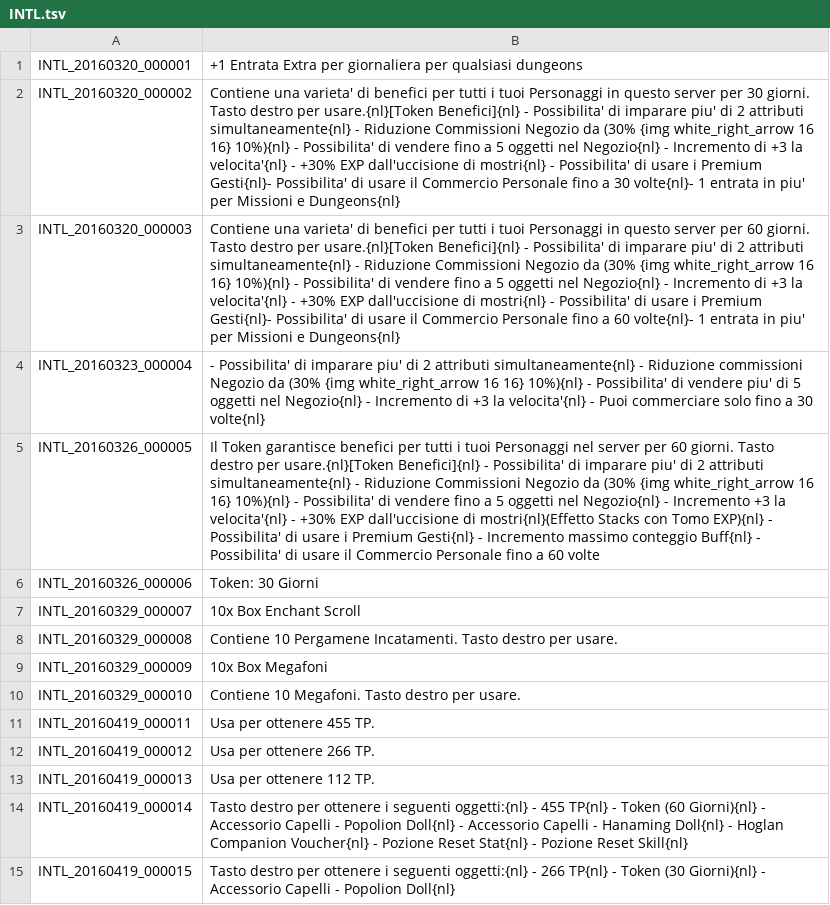
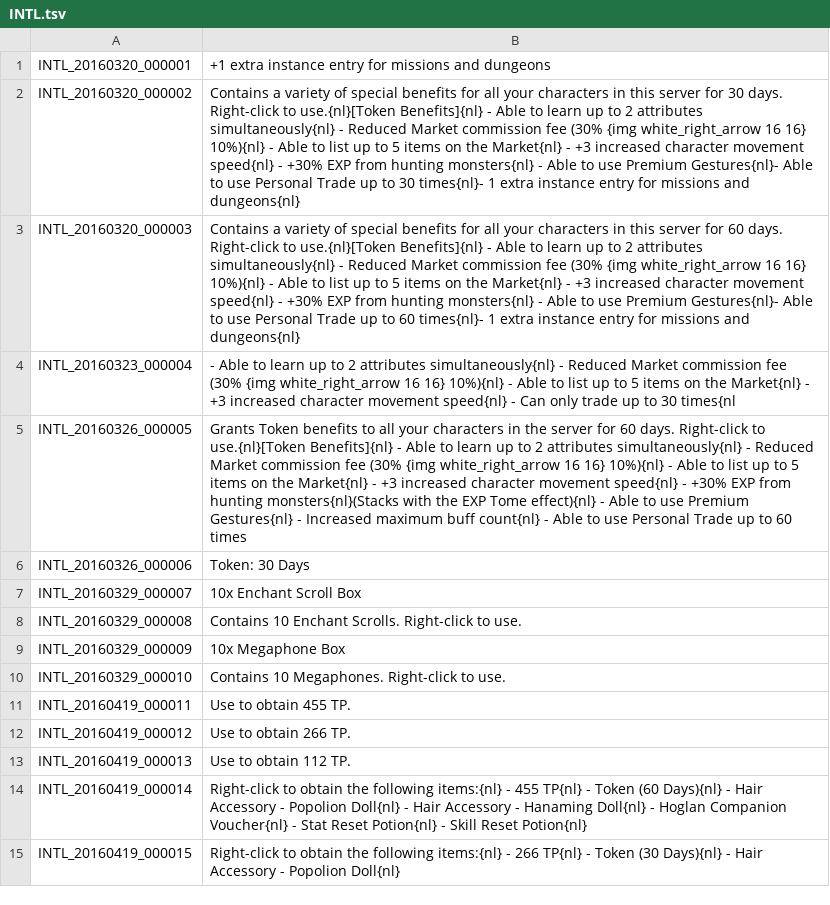
Before and after one commit to frankin0/Tree-Of-Savior-Italian-Project, a TSV file: INTL.tsv, drawn as a sheet; only a part is shown; the diff covers the shown part only; the diff names each change by its address in the sheet, - before the commit and + after, or states it on an @@ line.

Commit message:
0% Translate

```diff
--- a/INTL.tsv
+++ b/INTL.tsv
-B1: +1 Entrata Extra per giornaliera per qualsiasi dungeons
+B1: +1 extra instance entry for missions and dungeons
-B2: Contiene una varieta' di benefici per tutti i tuoi Personaggi in questo server per 30 giorni. Tasto destro per usare.{nl}[Token Benefici]{nl} - Possibilita' di imparare piu' di 2 attributi simultaneamente{nl} - Riduzione Commissioni Negozio da (30% {img white_right_arrow 16 16} 10%){nl} - Possibilita' di vendere fino a 5 oggetti nel Negozio{nl} - Incremento di +3 la velocita'{nl} - +30% EXP dall'uccisione di mostri{nl} - Possibilita' di usare i Premium Gesti{nl}- Possibilita' di usare il Commercio Personale fino a 30 volte{nl}- 1 entrata in piu' per Missioni e Dungeons{nl}
+B2: Contains a variety of special benefits for all your characters in this server for 30 days. Right-click to use.{nl}[Token Benefits]{nl} - Able to learn up to 2 attributes simultaneously{nl} - Reduced Market commission fee (30% {img white_right_arrow 16 16} 10%){nl} - Able to list up to 5 items on the Market{nl} - +3 increased character movement speed{nl} - +30% EXP from hunting monsters{nl} - Able to use Premium Gestures{nl}- Able to use Personal Trade up to 30 times{nl}- 1 extra instance entry for missions and dungeons{nl}
-B3: Contiene una varieta' di benefici per tutti i tuoi Personaggi in questo server per 60 giorni. Tasto destro per usare.{nl}[Token Benefici]{nl} - Possibilita' di imparare piu' di 2 attributi simultaneamente{nl} - Riduzione Commissioni Negozio da (30% {img white_right_arrow 16 16} 10%){nl} - Possibilita' di vendere fino a 5 oggetti nel Negozio{nl} - Incremento di +3 la velocita'{nl} - +30% EXP dall'uccisione di mostri{nl} - Possibilita' di usare i Premium Gesti{nl}- Possibilita' di usare il Commercio Personale fino a 60 volte{nl}- 1 entrata in piu' per Missioni e Dungeons{nl}
+B3: Contains a variety of special benefits for all your characters in this server for 60 days. Right-click to use.{nl}[Token Benefits]{nl} - Able to learn up to 2 attributes simultaneously{nl} - Reduced Market commission fee (30% {img white_right_arrow 16 16} 10%){nl} - Able to list up to 5 items on the Market{nl} - +3 increased character movement speed{nl} - +30% EXP from hunting monsters{nl} - Able to use Premium Gestures{nl}- Able to use Personal Trade up to 60 times{nl}- 1 extra instance entry for missions and dungeons{nl}
-B4: - Possibilita' di imparare piu' di 2 attributi simultaneamente{nl} - Riduzione commissioni Negozio da (30% {img white_right_arrow 16 16} 10%){nl} - Possibilita' di vendere piu' di 5 oggetti nel Negozio{nl} - Incremento di +3 la velocita'{nl} - Puoi commerciare solo fino a 30 volte{nl}
+B4: - Able to learn up to 2 attributes simultaneously{nl} - Reduced Market commission fee (30% {img white_right_arrow 16 16} 10%){nl} - Able to list up to 5 items on the Market{nl} - +3 increased character movement speed{nl} - Can only trade up to 30 times{nl
-B5: Il Token garantisce benefici per tutti i tuoi Personaggi nel server per 60 giorni. Tasto destro per usare.{nl}[Token Benefici]{nl} - Possibilita' di imparare piu' di 2 attributi simultaneamente{nl} - Riduzione Commissioni Negozio da (30% {img white_right_arrow 16 16} 10%){nl} - Possibilita' di vendere fino a 5 oggetti nel Negozio{nl} - Incremento +3 la velocita'{nl} - +30% EXP dall'uccisione di mostri{nl}(Effetto Stacks con Tomo EXP){nl} - Possibilita' di usare i Premium Gesti{nl} - Incremento massimo conteggio Buff{nl} - Possibilita' di usare il Commercio Personale fino a 60 volte
+B5: Grants Token benefits to all your characters in the server for 60 days. Right-click to use.{nl}[Token Benefits]{nl} - Able to learn up to 2 attributes simultaneously{nl} - Reduced Market commission fee (30% {img white_right_arrow 16 16} 10%){nl} - Able to list up to 5 items on the Market{nl} - +3 increased character movement speed{nl} - +30% EXP from hunting monsters{nl}(Stacks with the EXP Tome effect){nl} - Able to use Premium Gestures{nl} - Increased maximum buff count{nl} - Able to use Personal Trade up to 60 times
-B6: Token: 30 Giorni
+B6: Token: 30 Days
-B7: 10x Box Enchant Scroll
+B7: 10x Enchant Scroll Box
-B8: Contiene 10 Pergamene Incatamenti. Tasto destro per usare.
+B8: Contains 10 Enchant Scrolls. Right-click to use.
-B9: 10x Box Megafoni
+B9: 10x Megaphone Box
-B10: Contiene 10 Megafoni. Tasto destro per usare.
+B10: Contains 10 Megaphones. Right-click to use.
-B11: Usa per ottenere 455 TP.
+B11: Use to obtain 455 TP.
-B12: Usa per ottenere 266 TP.
+B12: Use to obtain 266 TP.
-B13: Usa per ottenere 112 TP.
+B13: Use to obtain 112 TP.
-B14: Tasto destro per ottenere i seguenti oggetti:{nl} - 455 TP{nl} - Token (60 Giorni){nl} - Accessorio Capelli - Popolion Doll{nl} - Accessorio Capelli - Hanaming Doll{nl} - Hoglan Companion Voucher{nl} - Pozione Reset Stat{nl} - Pozione Reset Skill{nl}
+B14: Right-click to obtain the following items:{nl} - 455 TP{nl} - Token (60 Days){nl} - Hair Accessory - Popolion Doll{nl} - Hair Accessory - Hanaming Doll{nl} - Hoglan Companion Voucher{nl} - Stat Reset Potion{nl} - Skill Reset Potion{nl}
-B15: Tasto destro per ottenere i seguenti oggetti:{nl} - 266 TP{nl} - Token (30 Giorni){nl} - Accessorio Capelli - Popolion…
+B15: Right-click to obtain the following items:{nl} - 266 TP{nl} - Token (30 Days){nl} - Hair Accessory - Popolion…
```
Also changed, not shown: 1 added row, 1 removed row and 12 edited cells elsewhere in this file.
